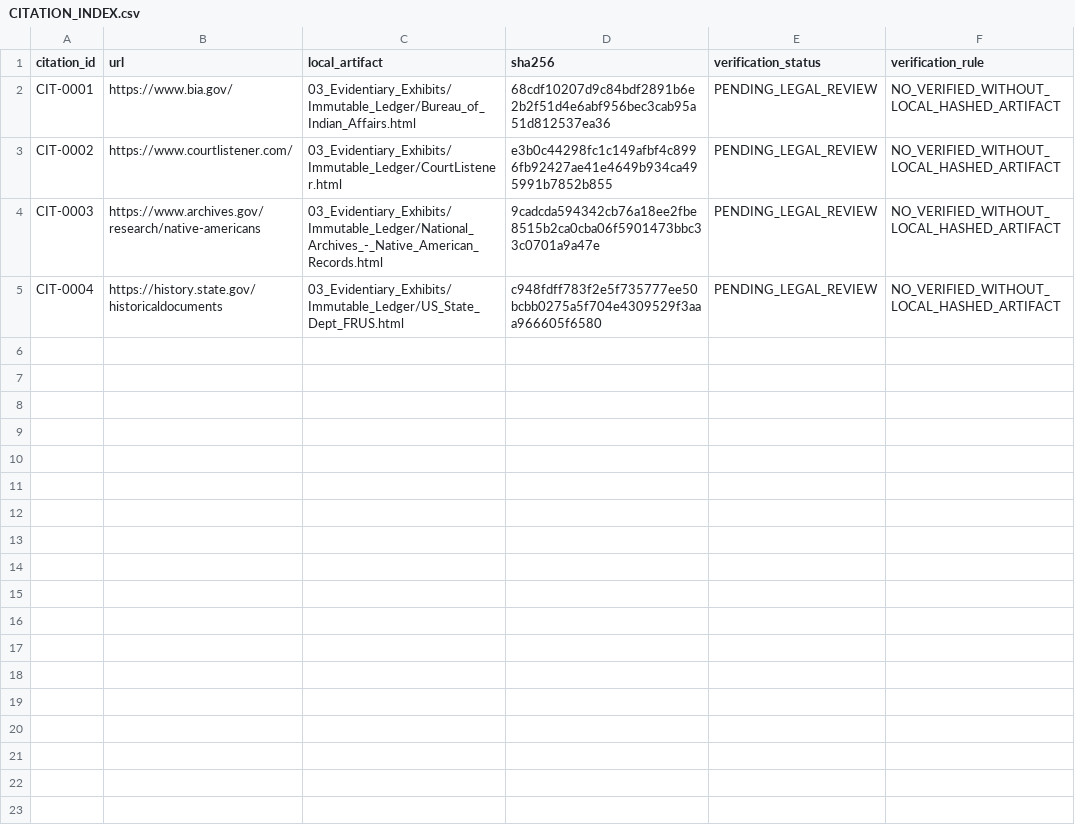
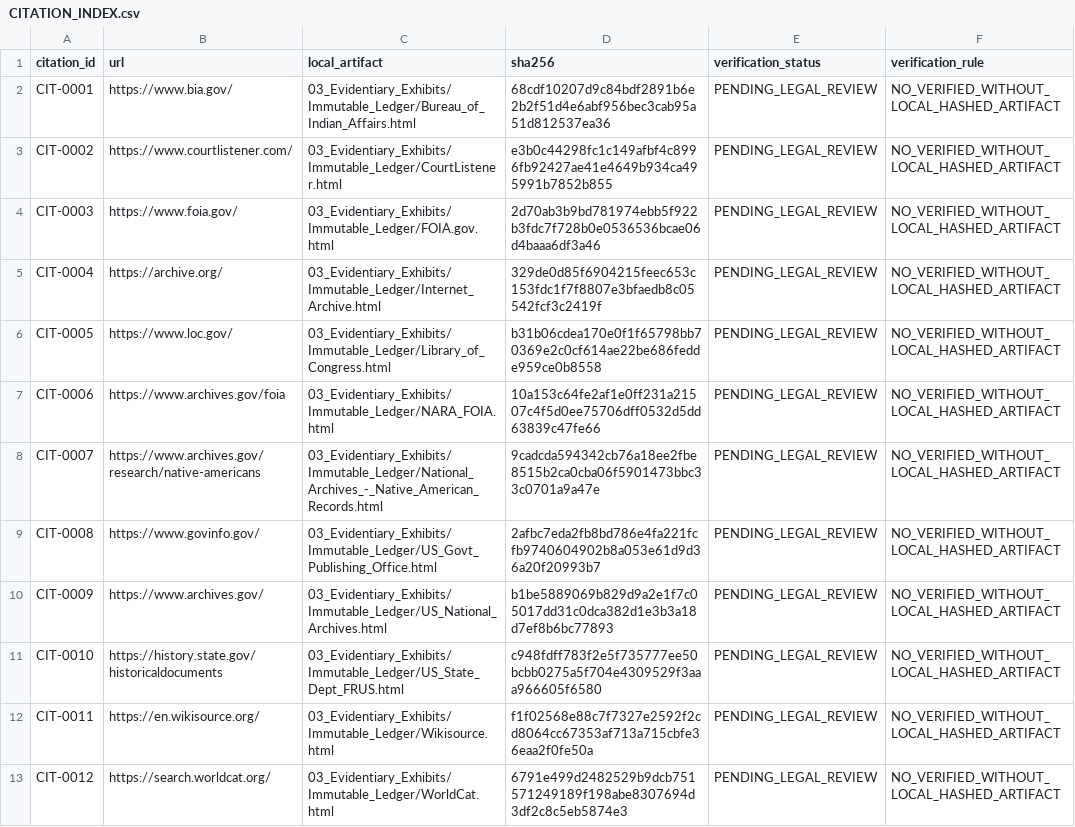
Before and after one commit to GlobalRestitutionAlliance/turtle-island-us-ca-federated-indians-of-graton-rancheria-ca-master-litigation, a CSV file: 03_Evidentiary_Exhibits/CITATION_INDEX.csv, drawn as a sheet.

Commit message:
Batch 2b: harvest expanded sources, citations, manifests

```diff
--- a/03_Evidentiary_Exhibits/CITATION_INDEX.csv
+++ b/03_Evidentiary_Exhibits/CITATION_INDEX.csv
@@ -3,3 +3,11 @@ CIT-0001,https://www.bia.gov/,03_Evidentiary_Exhibits/Immutable_Ledger/Bureau_of
 CIT-0002,https://www.courtlistener.com/,03_Evidentiary_Exhibits/Immutable_Ledger/CourtListener.html,e3b0c44298fc1c149afbf4c8996fb92427ae41e4649b934ca495991b7852b855,PENDING_LEGAL_REVIEW,NO_VERIFIED_WITHOUT_LOCAL_HASHED_ARTIFACT
-CIT-0003,https://www.archives.gov/research/native-americans,03_Evidentiary_Exhibits/Immutable_Ledger/National_Archives_-_Native_American_Records.html,9cadcda594342cb76a18ee2fbe8515b2ca0cba06f5901473bbc33c0701a9a47e,PENDING_LEGAL_REVIEW,NO_VERIFIED_WITHOUT_LOCAL_HASHED_ARTIFACT
-CIT-0004,https://history.state.gov/historicaldocuments,03_Evidentiary_Exhibits/Immutable_Ledger/US_State_Dept_FRUS.html,c948fdff783f2e5f735777ee50bcbb0275a5f704e4309529f3aaa966605f6580,PENDING_LEGAL_REVIEW,NO_VERIFIED_WITHOUT_LOCAL_HASHED_ARTIFACT
+CIT-0003,https://www.foia.gov/,03_Evidentiary_Exhibits/Immutable_Ledger/FOIA.gov.html,2d70ab3b9bd781974ebb5f922b3fdc7f728b0e0536536bcae06d4baaa6df3a46,PENDING_LEGAL_REVIEW,NO_VERIFIED_WITHOUT_LOCAL_HASHED_ARTIFACT
+CIT-0004,https://archive.org/,03_Evidentiary_Exhibits/Immutable_Ledger/Internet_Archive.html,329de0d85f6904215feec653c153fdc1f7f8807e3bfaedb8c05542fcf3c2419f,PENDING_LEGAL_REVIEW,NO_VERIFIED_WITHOUT_LOCAL_HASHED_ARTIFACT
+CIT-0005,https://www.loc.gov/,03_Evidentiary_Exhibits/Immutable_Ledger/Library_of_Congress.html,b31b06cdea170e0f1f65798bb70369e2c0cf614ae22be686fedde959ce0b8558,PENDING_LEGAL_REVIEW,NO_VERIFIED_WITHOUT_LOCAL_HASHED_ARTIFACT
+CIT-0006,https://www.archives.gov/foia,03_Evidentiary_Exhibits/Immutable_Ledger/NARA_FOIA.html,10a153c64fe2af1e0ff231a21507c4f5d0ee75706dff0532d5dd63839c47fe66,PENDING_LEGAL_REVIEW,NO_VERIFIED_WITHOUT_LOCAL_HASHED_ARTIFACT
+CIT-0007,https://www.archives.gov/research/native-americans,03_Evidentiary_Exhibits/Immutable_Ledger/National_Archives_-_Native_American_Records.html,9cadcda594342cb76a18ee2fbe8515b2ca0cba06f5901473bbc33c0701a9a47e,PENDING_LEGAL_REVIEW,NO_VERIFIED_WITHOUT_LOCAL_HASHED_ARTIFACT
+CIT-0008,https://www.govinfo.gov/,03_Evidentiary_Exhibits/Immutable_Ledger/US_Govt_Publishing_Office.html,2afbc7eda2fb8bd786e4fa221fcfb9740604902b8a053e61d9d36a20f20993b7,PENDING_LEGAL_REVIEW,NO_VERIFIED_WITHOUT_LOCAL_HASHED_ARTIFACT
+CIT-0009,https://www.archives.gov/,03_Evidentiary_Exhibits/Immutable_Ledger/US_National_Archives.html,b1be5889069b829d9a2e1f7c05017dd31c0dca382d1e3b3a18d7ef8b6bc77893,PENDING_LEGAL_REVIEW,NO_VERIFIED_WITHOUT_LOCAL_HASHED_ARTIFACT
+CIT-0010,https://history.state.gov/historicaldocuments,03_Evidentiary_Exhibits/Immutable_Ledger/US_State_Dept_FRUS.html,c948fdff783f2e5f735777ee50bcbb0275a5f704e4309529f3aaa966605f6580,PENDING_LEGAL_REVIEW,NO_VERIFIED_WITHOUT_LOCAL_HASHED_ARTIFACT
+CIT-0011,https://en.wikisource.org/,03_Evidentiary_Exhibits/Immutable_Ledger/Wikisource.html,f1f02568e88c7f7327e2592f2cd8064cc67353af713a715cbfe36eaa2f0fe50a,PENDING_LEGAL_REVIEW,NO_VERIFIED_WITHOUT_LOCAL_HASHED_ARTIFACT
+CIT-0012,https://search.worldcat.org/,03_Evidentiary_Exhibits/Immutable_Ledger/WorldCat.html,6791e499d2482529b9dcb751571249189f198abe8307694d3df2c8c5eb5874e3,PENDING_LEGAL_REVIEW,NO_VERIFIED_WITHOUT_LOCAL_HASHED_ARTIFACT
```
Also changed, not shown: 32 other files.
